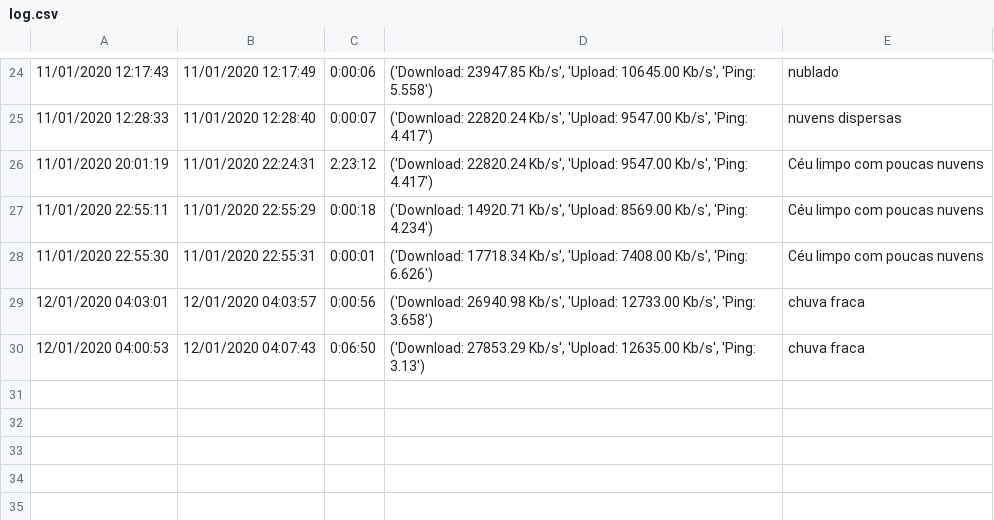
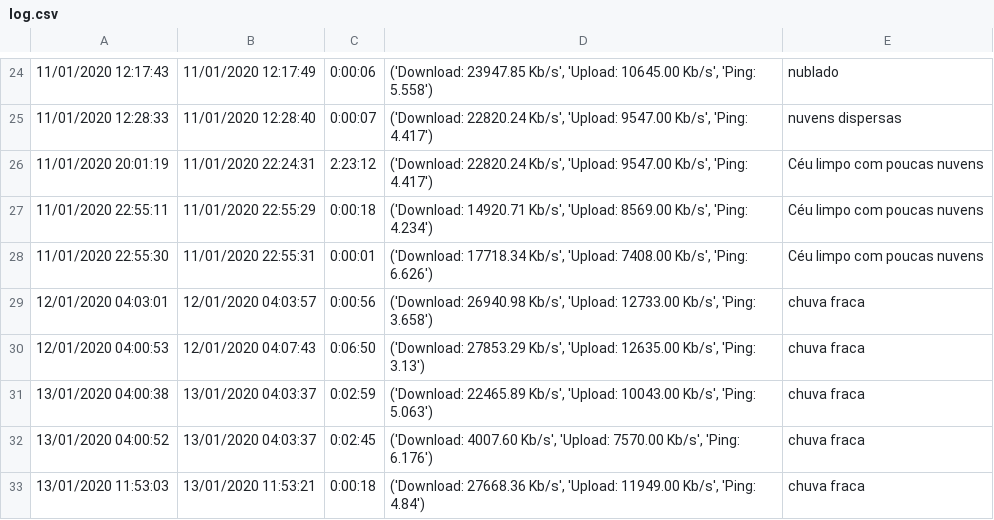
Before and after one commit to rodrigoneal/Meu-Desconto-Internet, a CSV file: log.csv, drawn as a sheet; only a part is shown, gaps mark what is left out.

```diff
--- a/log.csv
+++ b/log.csv
@@ -30 +30,4 @@
 12/01/2020 04:00:53,12/01/2020 04:07:43,0:06:50,"('Download: 27853.29 Kb/s', 'Upload: 12635.00 Kb/s', 'Ping: 3.13')",chuva fraca
+13/01/2020 04:00:38,13/01/2020 04:03:37,0:02:59,"('Download: 22465.89 Kb/s', 'Upload: 10043.00 Kb/s', 'Ping: 5.063')",chuva fraca
+13/01/2020 04:00:52,13/01/2020 04:03:37,0:02:45,"('Download: 4007.60 Kb/s', 'Upload: 7570.00 Kb/s', 'Ping: 6.176')",chuva fraca
+13/01/2020 11:53:03,13/01/2020 11:53:21,0:00:18,"('Download: 27668.36 Kb/s', 'Upload: 11949.00 Kb/s', 'Ping: 4.84')",chuva fraca
```
Also changed, not shown: 1 other file.
